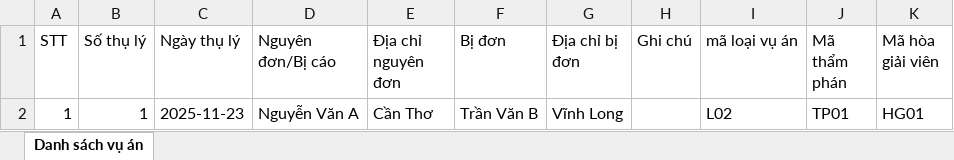
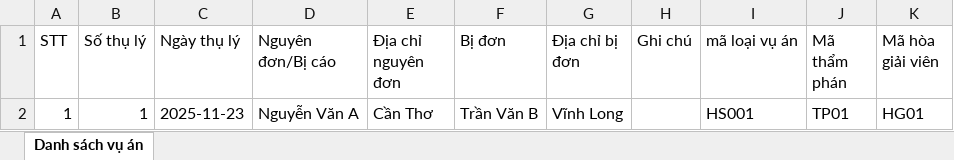
Before and after one commit to KhangDaSac/QuanLyAn_Web, an Excel workbook: public/import_excel_example.xlsx, sheet Danh sách vụ án, drawn as a sheet; values as stored, in another font and other column widths than the file's, no borders; the diff names each change by its address in the sheet, - before the commit and + after, or states it on an @@ line.

```diff
--- a/public/import_excel_example.xlsx (sheet Danh sách vụ án)
+++ b/public/import_excel_example.xlsx (sheet Danh sách vụ án)
-I2 (mã loại vụ án): L02
+I2 (mã loại vụ án): HS001
```
Also changed, not shown: 1 other file.
